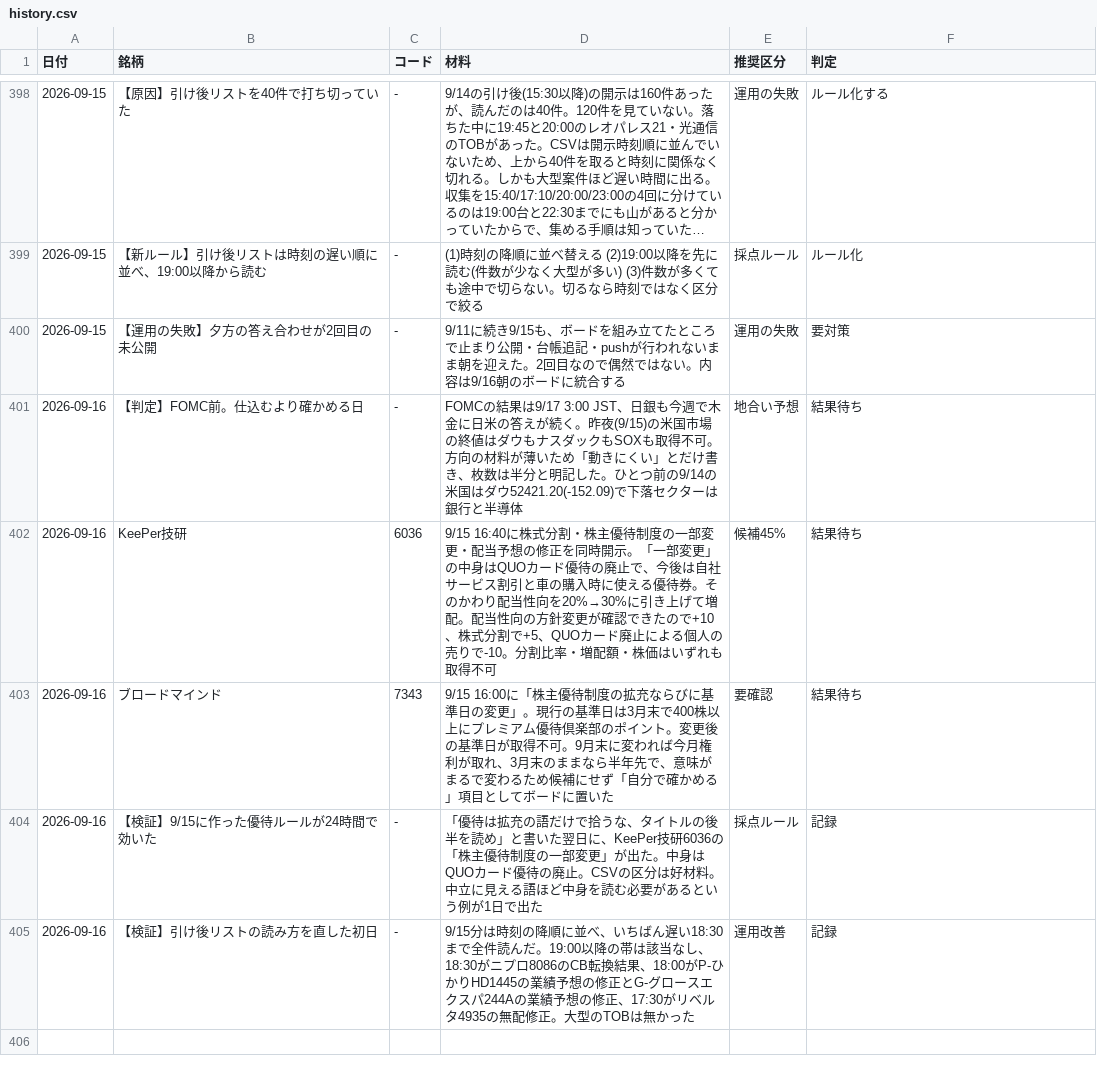
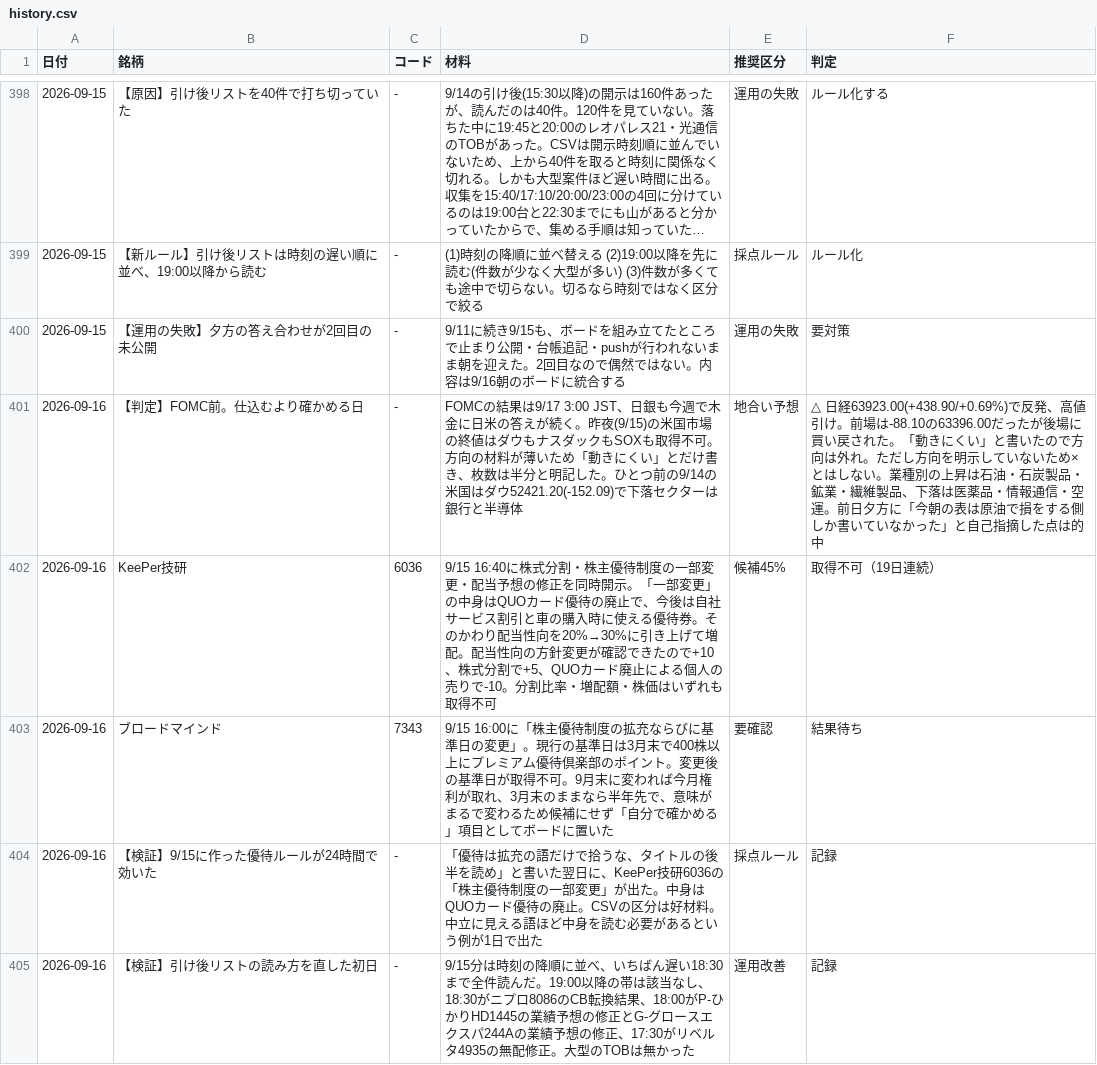
Before and after one commit to OGAKUZU/ogakuzu.github.io, a CSV file: automation/ledger/history.csv, drawn as a sheet; only a part is shown, gaps mark what is left out; long unchanged cells end in …; the diff covers the shown part only.

```diff
--- a/automation/ledger/history.csv
+++ b/automation/ledger/history.csv
@@ -400,4 +400,4 @@
 2026-09-15,【運用の失敗】夕方の答え合わせが2回目の未公開,-,9/11に続き9/15も、ボードを組み立てたところで止まり公開・台帳追記・pushが行われないまま朝を迎えた。2回目なので偶然ではない。内容は9/16朝のボードに統合する,運用の失敗,要対策
-2026-09-16,【判定】FOMC前。仕込むより確かめる日,-,FOMCの結果は9/17 3:00 JST、日銀も今週で木金に日米の答えが続く。昨夜(9/15)の米国市場の終値はダウもナスダックもSOXも取得不可。方向の材料が薄いため「動きにくい」とだけ書き、枚数は半分と明記した。ひとつ前の9/14の米国はダウ52421.20(-152.09)で下落セクターは銀行と半導体,地合い予想,結果待ち
-2026-09-16,KeePer技研,6036,9/15 16:40に株式分割・株主優待制度の一部変更・配当予想の修正を同時開示。「一部変更」の中身はQUOカード優待の廃止で、今後は自社サービス割引と車の購入時に使える優待券。そのかわり配当性向を20%→30%に引き上げて増配。配当性向の方針変更が確認できたので+10、株式分割で+5、QUOカード廃止による個人の売りで-10。分割比率・増配額・株価はいずれも取得不可,候補45%,結果待ち
+2026-09-16,【判定】FOMC前。仕込むより確かめる日,-,FOMCの結果は9/17 3:00 JST、日銀も今週で木金に日米の答えが続く。昨夜(9/15)の米国市場の終値はダウもナスダックもSOXも取得不可。方向の材料が薄いため「動きにくい」とだけ書き、枚数は半分と明記した。ひとつ前の9/14の米国はダウ52421.20(-152.09)で下落セクターは銀行と半導体,地合い予想,△ 日経63923.00(+438.90/+0.69%)で反発、高値引け。前場は-88.10の63396.00だったが後場に買い戻された。「動きにくい」と書いたので方向は外れ。ただし方向を明示していないため×とはしない。業種別の上昇は石油・石炭製品・鉱業・繊維製品、下落は医薬品・情報通信・空運。前日夕方に「今朝の表は原油で損をする側しか書いていなかった」と自己指摘した点は的中
+2026-09-16,KeePer技研,6036,9/15 16:40に株式分割・株主優待制度の一部変更・配当予想の修正を同時開示。「一部変更」の中身はQUOカード優待の廃止で、今後は自社サービス割引と車の購入時に使える優待券。そのかわり配当性向を20%→30%に引き上げて増配。配当性向の方針変更が確認できたので+10、株式分割で+5、QUOカード廃止による個人の売りで-10。分割比率・増配額・株価はいずれも取得不可,候補45%,取得不可（19日連続）
 2026-09-16,ブロードマインド,7343,9/15 16:00に「株主優待制度の拡充ならびに基準日の変更」。現行の基準日は3月末で400株以上にプレミアム優待倶楽部のポイント。変更後の基準日が取得不可。9月末に変われば今月権利が取れ、3月末のままなら半年先で、意味がまるで変わるため候補にせず「自分で確かめる」項目としてボードに置いた,要確認,結果待ち
```
Also changed, not shown: 5 added rows elsewhere in this file, 3 other files.
